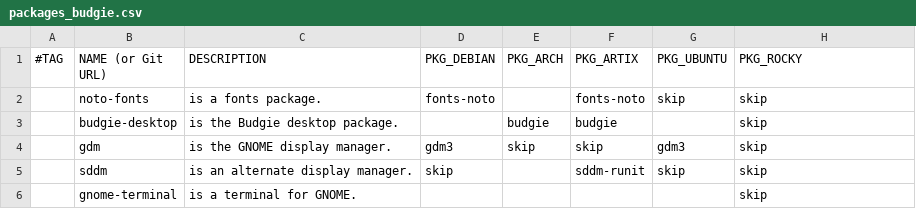
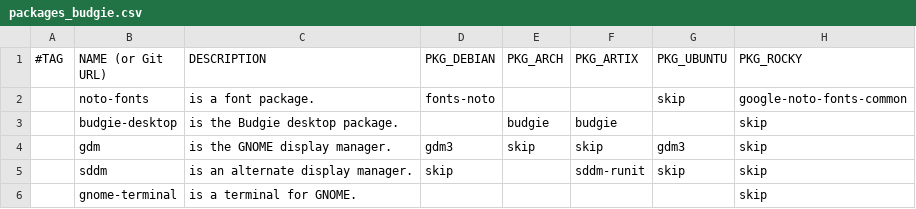
Before and after one commit to DavidVogelxyz/linux-installer, a CSV file: src/packages/packages_budgie.csv, drawn as a sheet.

```diff
--- a/src/packages/packages_budgie.csv
+++ b/src/packages/packages_budgie.csv
@@ -1,3 +1,3 @@
 #TAG,NAME (or Git URL),DESCRIPTION,PKG_DEBIAN,PKG_ARCH,PKG_ARTIX,PKG_UBUNTU,PKG_ROCKY
-,noto-fonts,"is a fonts package.",fonts-noto,,fonts-noto,skip,skip
+,noto-fonts,"is a font package.",fonts-noto,,,skip,google-noto-fonts-common
 ,budgie-desktop,"is the Budgie desktop package.",,budgie,budgie,,skip
```
Also changed, not shown: src/packages/packages_cinnamon.csv, src/packages/packages_gnome.csv, 7 other files.
